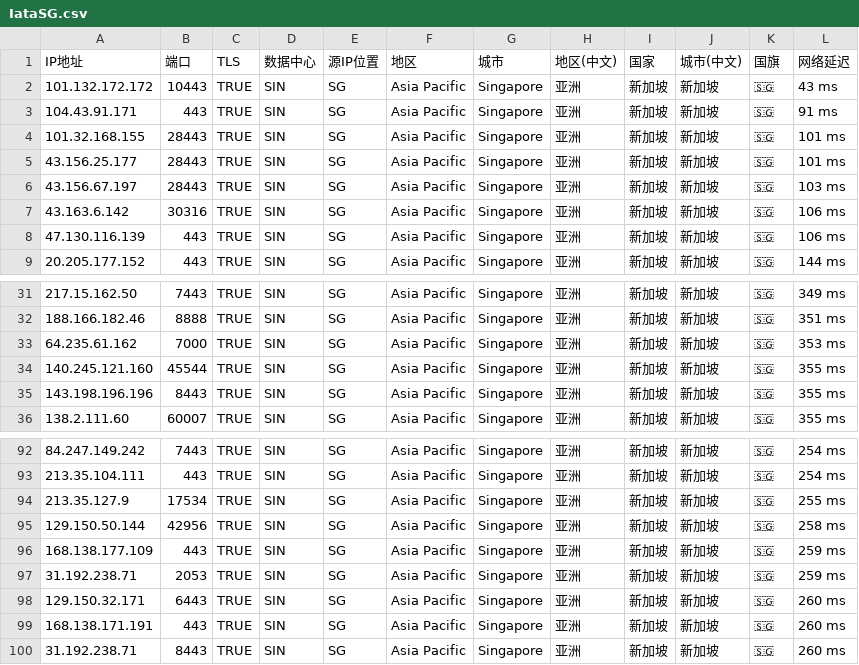
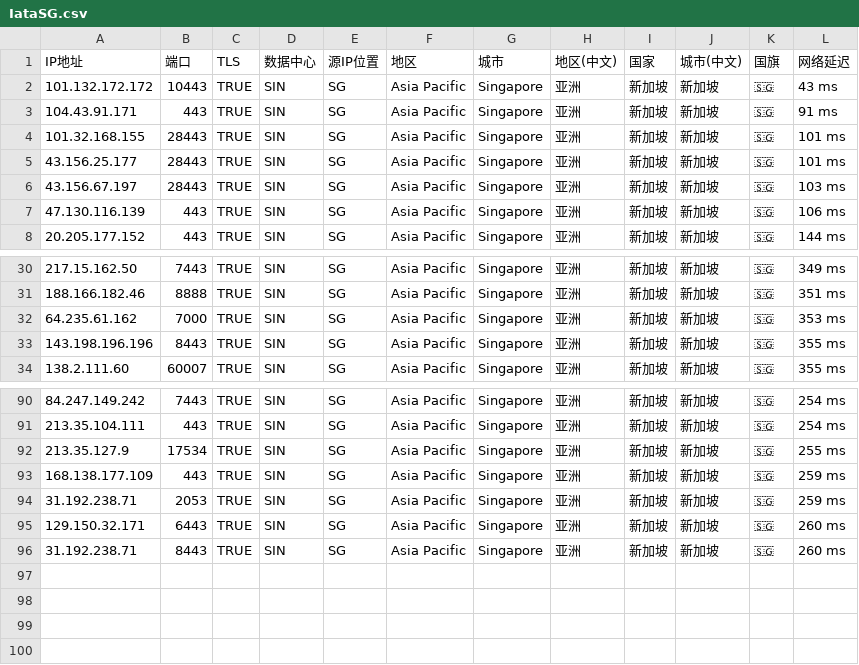
Before and after one commit to MR-DAzhi/WorkerVless2sub, a CSV file: IataSG.csv, drawn as a sheet; only a part is shown, gaps mark what is left out.

Commit message:
Update IataSG.csv

```diff
--- a/IataSG.csv
+++ b/IataSG.csv
@@ -6,3 +6,2 @@ IP地址,端口,TLS,数据中心,源IP位置,地区,城市,地区(中文),国家
 43.156.67.197,28443,TRUE,SIN,SG,Asia Pacific,Singapore,亚洲,新加坡,新加坡,🇸🇬,103 ms
-43.163.6.142,30316,TRUE,SIN,SG,Asia Pacific,Singapore,亚洲,新加坡,新加坡,🇸🇬,106 ms
 47.130.116.139,443,TRUE,SIN,SG,Asia Pacific,Singapore,亚洲,新加坡,新加坡,🇸🇬,106 ms
@@ -33,3 +32,2 @@ IP地址,端口,TLS,数据中心,源IP位置,地区,城市,地区(中文),国家
 64.235.61.162,7000,TRUE,SIN,SG,Asia Pacific,Singapore,亚洲,新加坡,新加坡,🇸🇬,353 ms
-140.245.121.160,45544,TRUE,SIN,SG,Asia Pacific,Singapore,亚洲,新加坡,新加坡,🇸🇬,355 ms
 143.198.196.196,8443,TRUE,SIN,SG,Asia Pacific,Singapore,亚洲,新加坡,新加坡,🇸🇬,355 ms
@@ -94,3 +92,2 @@ IP地址,端口,TLS,数据中心,源IP位置,地区,城市,地区(中文),国家
 213.35.127.9,17534,TRUE,SIN,SG,Asia Pacific,Singapore,亚洲,新加坡,新加坡,🇸🇬,255 ms
-129.150.50.144,42956,TRUE,SIN,SG,Asia Pacific,Singapore,亚洲,新加坡,新加坡,🇸🇬,258 ms
 168.138.177.109,443,TRUE,SIN,SG,Asia Pacific,Singapore,亚洲,新加坡,新加坡,🇸🇬,259 ms
@@ -98,3 +95,2 @@ IP地址,端口,TLS,数据中心,源IP位置,地区,城市,地区(中文),国家
 129.150.32.171,6443,TRUE,SIN,SG,Asia Pacific,Singapore,亚洲,新加坡,新加坡,🇸🇬,260 ms
-168.138.171.191,443,TRUE,SIN,SG,Asia Pacific,Singapore,亚洲,新加坡,新加坡,🇸🇬,260 ms
 31.192.238.71,8443,TRUE,SIN,SG,Asia Pacific,Singapore,亚洲,新加坡,新加坡,🇸🇬,260 ms
```
